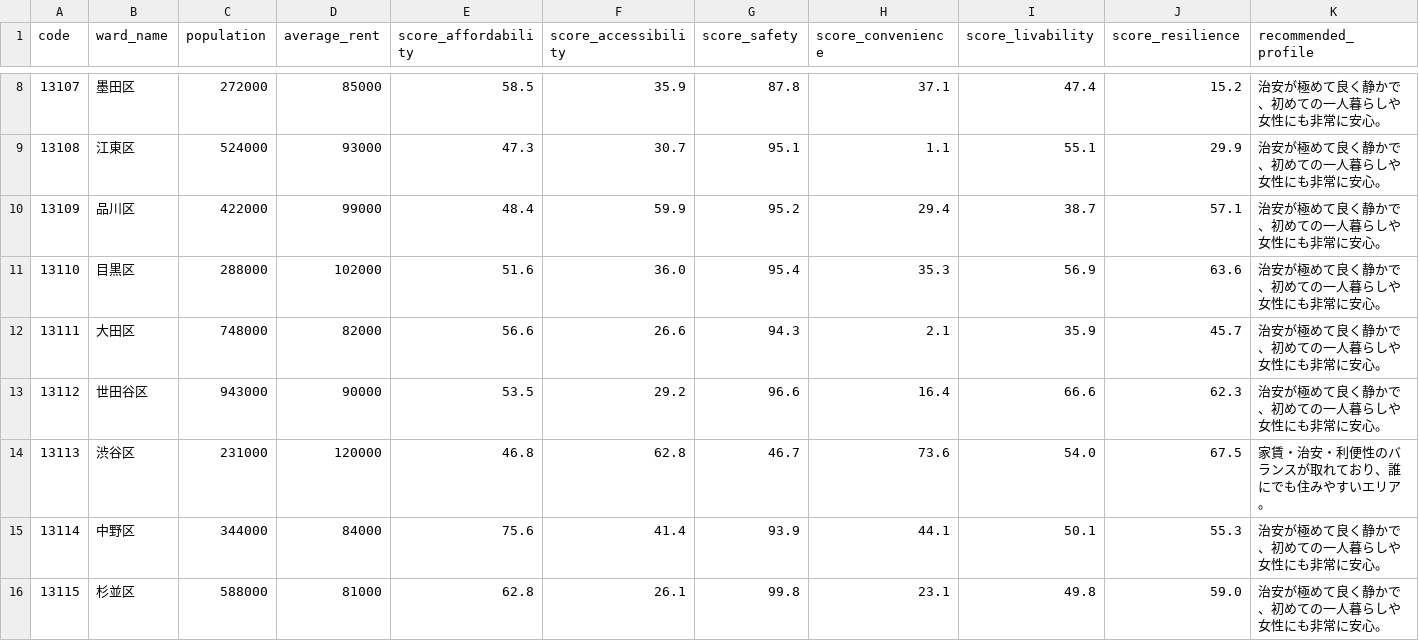
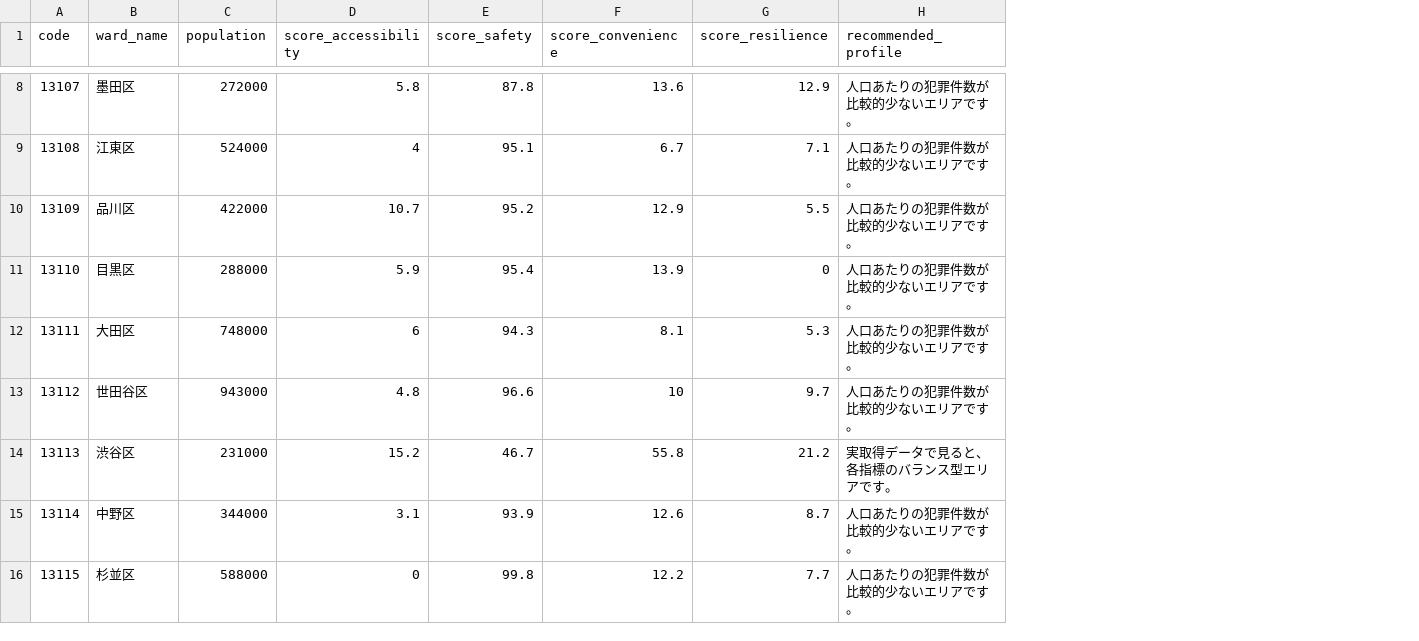
Before and after one commit to ukimotodatascience/Tokyo-livability-index, a CSV file: data/processed/tokyo_livability_index.csv, drawn as a sheet; only a part is shown, gaps mark what is left out; removed rows and columns are numbered as before the commit, all else as after; the diff covers the shown part only; the diff names each change by its address in the sheet, - before the commit and + after, or states it on an @@ line.

```diff
--- a/data/processed/tokyo_livability_index.csv
+++ b/data/processed/tokyo_livability_index.csv
-column D (average_rent), rows 8-16: 85000 | 93000 | 99000 | 102000 | 82000 | 90000 | 120000 | 84000 | 81000
-column E (score_affordability), rows 8-16: 58.5 | 47.3 | 48.4 | 51.6 | 56.6 | 53.5 | 46.8 | 75.6 | 62.8
-column I (score_livability), rows 8-16: 47.4 | 55.1 | 38.7 | 56.9 | 35.9 | 66.6 | 54.0 | 50.1 | 49.8
-D8 (score_accessibility): 35.9
+D8 (score_accessibility): 5.8
-F8 (score_convenience): 37.1
+F8 (score_convenience): 13.6
-G8 (score_resilience): 15.2
+G8 (score_resilience): 12.9
-H8:H13 (recommended_profile): 治安が極めて良く静かで、初めての一人暮らしや女性にも非常に安心。
+H8:H13 (recommended_profile): 人口あたりの犯罪件数が比較的少ないエリアです。
-D9 (score_accessibility): 30.7
+D9 (score_accessibility): 4
-F9 (score_convenience): 1.1
+F9 (score_convenience): 6.7
-G9 (score_resilience): 29.9
+G9 (score_resilience): 7.1
-D10 (score_accessibility): 59.9
+D10 (score_accessibility): 10.7
-F10 (score_convenience): 29.4
+F10 (score_convenience): 12.9
-G10 (score_resilience): 57.1
+G10 (score_resilience): 5.5
-D11 (score_accessibility): 36.0
+D11 (score_accessibility): 5.9
-F11 (score_convenience): 35.3
+F11 (score_convenience): 13.9
-G11 (score_resilience): 63.6
+G11 (score_resilience): 0
-D12 (score_accessibility): 26.6
+D12 (score_accessibility): 6
-F12 (score_convenience): 2.1
+F12 (score_convenience): 8.1
-G12 (score_resilience): 45.7
+G12 (score_resilience): 5.3
-D13 (score_accessibility): 29.2
+D13 (score_accessibility): 4.8
-F13 (score_convenience): 16.4
+F13 (score_convenience): 10
-G13 (score_resilience): 62.3
+G13 (score_resilience): 9.7
-D14 (score_accessibility): 62.8
+D14 (score_accessibility): 15.2
-F14 (score_convenience): 73.6
+F14 (score_convenience): 55.8
-G14 (score_resilience): 67.5
+G14 (score_resilience): 21.2
-H14 (recommended_profile): 家賃・治安・利便性のバランスが取れており、誰にでも住みやすいエリア。
+H14 (recommended_profile): 実取得データで見ると、各指標のバランス型エリアです。
-D15 (score_accessibility): 41.4
+D15 (score_accessibility): 3.1
-F15 (score_convenience): 44.1
+F15 (score_convenience): 12.6
-G15 (score_resilience): 55.3
+G15 (score_resilience): 8.7
-H15:H16 (recommended_profile): 治安が極めて良く静かで、初めての一人暮らしや女性にも非常に安心。
+H15:H16 (recommended_profile): 人口あたりの犯罪件数が比較的少ないエリアです。
-D16 (score_accessibility): 26.1
+D16 (score_accessibility): 0
-F16 (score_convenience): 23.1
+F16 (score_convenience): 12.2
-G16 (score_resilience): 59.0
+G16 (score_resilience): 7.7
```
Also changed, not shown: 59 edited cells elsewhere in this file, data/raw/estat_data.csv, data/raw/spatial_data.csv, 9 other files.
